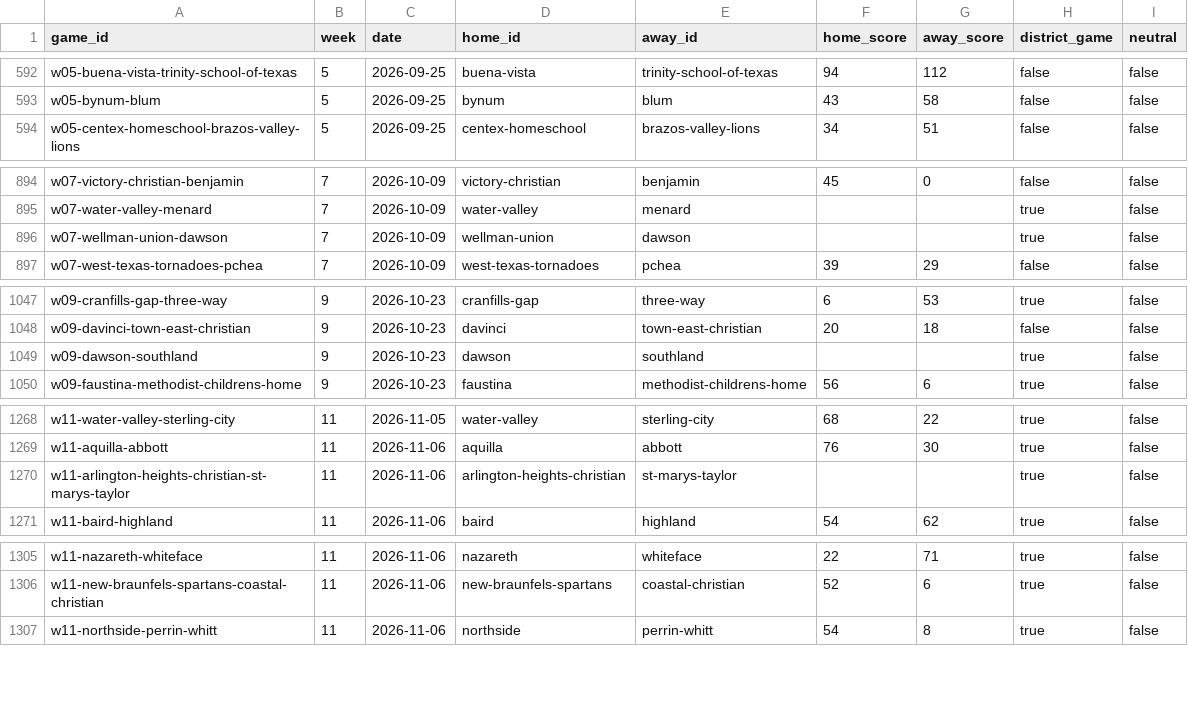
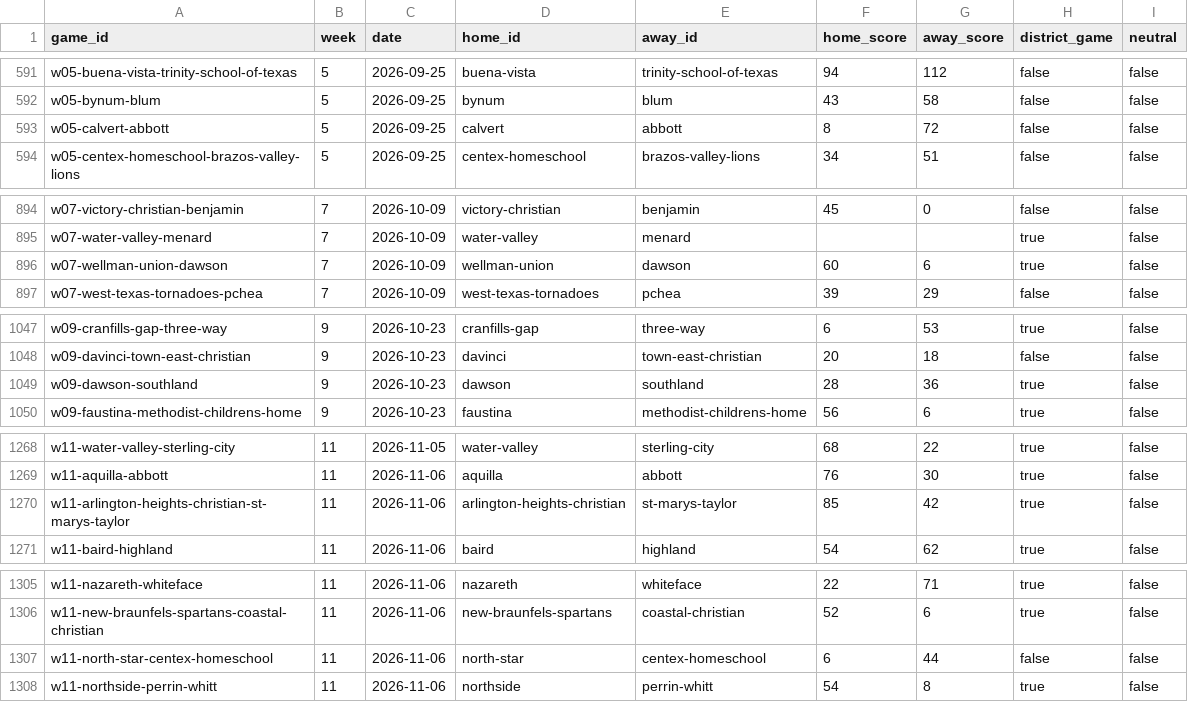
Before and after one commit to rcullens/ranking-tool, a CSV file: sixman_rankings/data/games.csv, drawn as a sheet; only a part is shown, gaps mark what is left out; the diff covers the shown part only.

```diff
--- a/sixman_rankings/data/games.csv
+++ b/sixman_rankings/data/games.csv
@@ -593,2 +592,3 @@ w05-buena-vista-trinity-school-of-texas,5,2026-09-25,buena-vista,trinity-school-
 w05-bynum-blum,5,2026-09-25,bynum,blum,43,58,false,false
+w05-calvert-abbott,5,2026-09-25,calvert,abbott,8,72,false,false
 w05-centex-homeschool-brazos-valley-lions,5,2026-09-25,centex-homeschool,brazos-valley-lions,34,51,false,false
@@ -895,3 +895,3 @@ w07-victory-christian-benjamin,7,2026-10-09,victory-christian,benjamin,45,0,fals
 w07-water-valley-menard,7,2026-10-09,water-valley,menard,,,true,false
-w07-wellman-union-dawson,7,2026-10-09,wellman-union,dawson,,,true,false
+w07-wellman-union-dawson,7,2026-10-09,wellman-union,dawson,60,6,true,false
 w07-west-texas-tornadoes-pchea,7,2026-10-09,west-texas-tornadoes,pchea,39,29,false,false
@@ -1048,3 +1048,3 @@ w09-cranfills-gap-three-way,9,2026-10-23,cranfills-gap,three-way,6,53,true,false
 w09-davinci-town-east-christian,9,2026-10-23,davinci,town-east-christian,20,18,false,false
-w09-dawson-southland,9,2026-10-23,dawson,southland,,,true,false
+w09-dawson-southland,9,2026-10-23,dawson,southland,28,36,true,false
 w09-faustina-methodist-childrens-home,9,2026-10-23,faustina,methodist-childrens-home,56,6,true,false
@@ -1269,3 +1269,3 @@ w11-water-valley-sterling-city,11,2026-11-05,water-valley,sterling-city,68,22,tr
 w11-aquilla-abbott,11,2026-11-06,aquilla,abbott,76,30,true,false
-w11-arlington-heights-christian-st-marys-taylor,11,2026-11-06,arlington-heights-christian,st-marys-taylor,,,true,false
+w11-arlington-heights-christian-st-marys-taylor,11,2026-11-06,arlington-heights-christian,st-marys-taylor,85,42,true,false
 w11-baird-highland,11,2026-11-06,baird,highland,54,62,true,false
@@ -1306,2 +1306,3 @@ w11-nazareth-whiteface,11,2026-11-06,nazareth,whiteface,22,71,true,false
 w11-new-braunfels-spartans-coastal-christian,11,2026-11-06,new-braunfels-spartans,coastal-christian,52,6,true,false
+w11-north-star-centex-homeschool,11,2026-11-06,north-star,centex-homeschool,6,44,false,false
 w11-northside-perrin-whitt,11,2026-11-06,northside,perrin-whitt,54,8,true,false
```
Also changed, not shown: 7 added rows, 2 removed rows and 6 edited cells elsewhere in this file, 22 other files.
